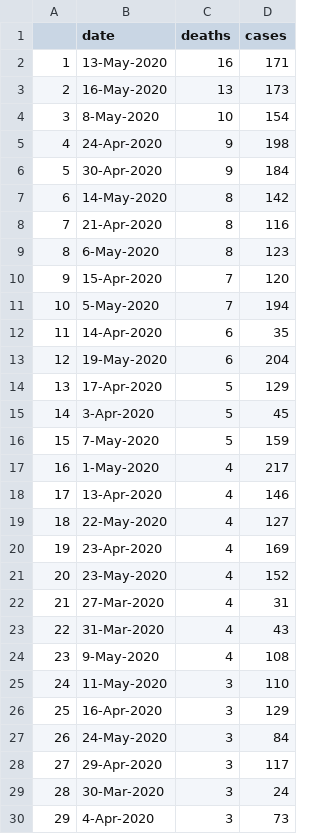
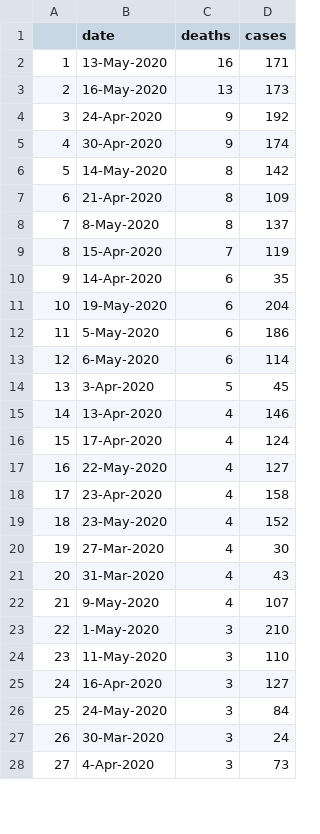
Before and after one commit to mtso23/covid_ndnCountry, a CSV file: totalndncntry.csv, drawn as a sheet; only a part is shown; removed rows and columns are numbered as before the commit, all else as after; the diff covers the shown part only; the diff names each change by its address in the sheet, - before the commit and + after, or states it on an @@ line.

```diff
--- a/totalndncntry.csv
+++ b/totalndncntry.csv
-row 4: 3 | 8-May-2020 | 10 | 154
@@ column A renumbered from row 4 down @@
-D4 (cases): 198
+D4 (cases): 192
-D5 (cases): 184
+D5 (cases): 174
-D7 (cases): 116
+D7 (cases): 109
-B8 (date): 6-May-2020
+B8 (date): 8-May-2020
-D8 (cases): 123
+D8 (cases): 137
-D9 (cases): 120
+D9 (cases): 119
-row 11: 10 | 5-May-2020 | 7 | 194
-row 14: 13 | 17-Apr-2020 | 5 | 129
+row 12: 11 | 5-May-2020 | 6 | 186
+row 13: 12 | 6-May-2020 | 6 | 114
-row 16: 15 | 7-May-2020 | 5 | 159
-row 17: 16 | 1-May-2020 | 4 | 217
+row 16: 15 | 17-Apr-2020 | 4 | 124
-D18 (cases): 169
+D18 (cases): 158
-D20 (cases): 31
+D20 (cases): 30
-D22 (cases): 108
+D22 (cases): 107
+row 23: 22 | 1-May-2020 | 3 | 210
-D25 (cases): 129
+D25 (cases): 127
-row 28: 27 | 29-Apr-2020 | 3 | 117
```
Also changed, not shown: 17 added rows, 2 removed rows and 16 edited cells elsewhere in this file, rates_combo.csv, totalbytribe.csv, 3 other files.
